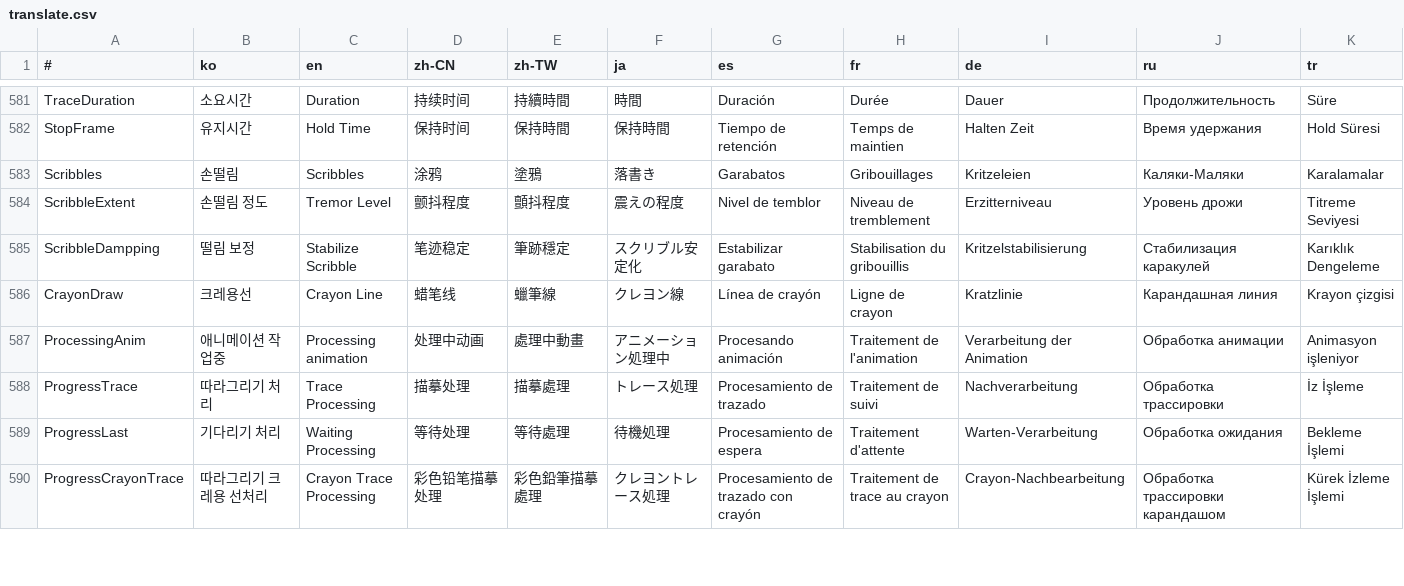
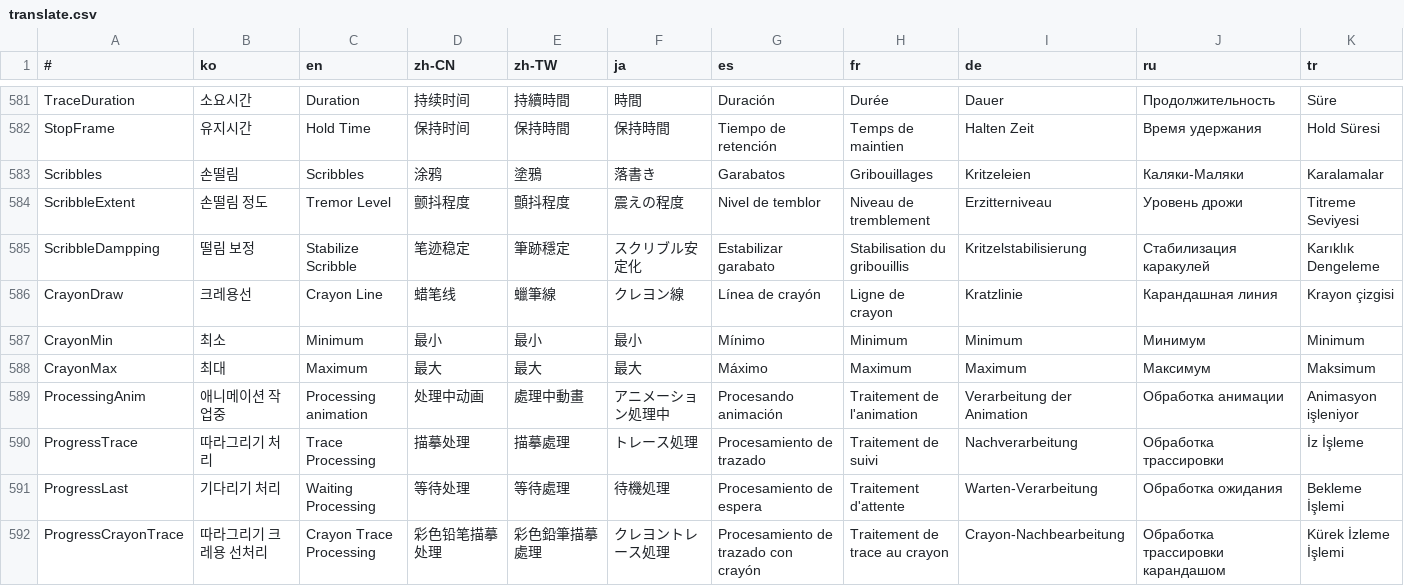
Before and after one commit to is2you2/pjcone_server, a CSV file: uploader/www/assets/data/translate.csv, drawn as a sheet; only a part is shown, gaps mark what is left out; rows hold the shown columns only; the diff names each change by its address in the sheet, - before the commit and + after, or states it on an @@ line.

```diff
--- a/uploader/www/assets/data/translate.csv
+++ b/uploader/www/assets/data/translate.csv
+row 587: CrayonMin | 최소 | Minimum | 最小 | 最小 | 最小 | Mínimo | Minimum | Minimum | Минимум | Minimum
+row 588: CrayonMax | 최대 | Maximum | 最大 | 最大 | 最大 | Máximo | Maximum | Maximum | Максимум | Maksimum
```
Also changed, not shown: 9 other files.
